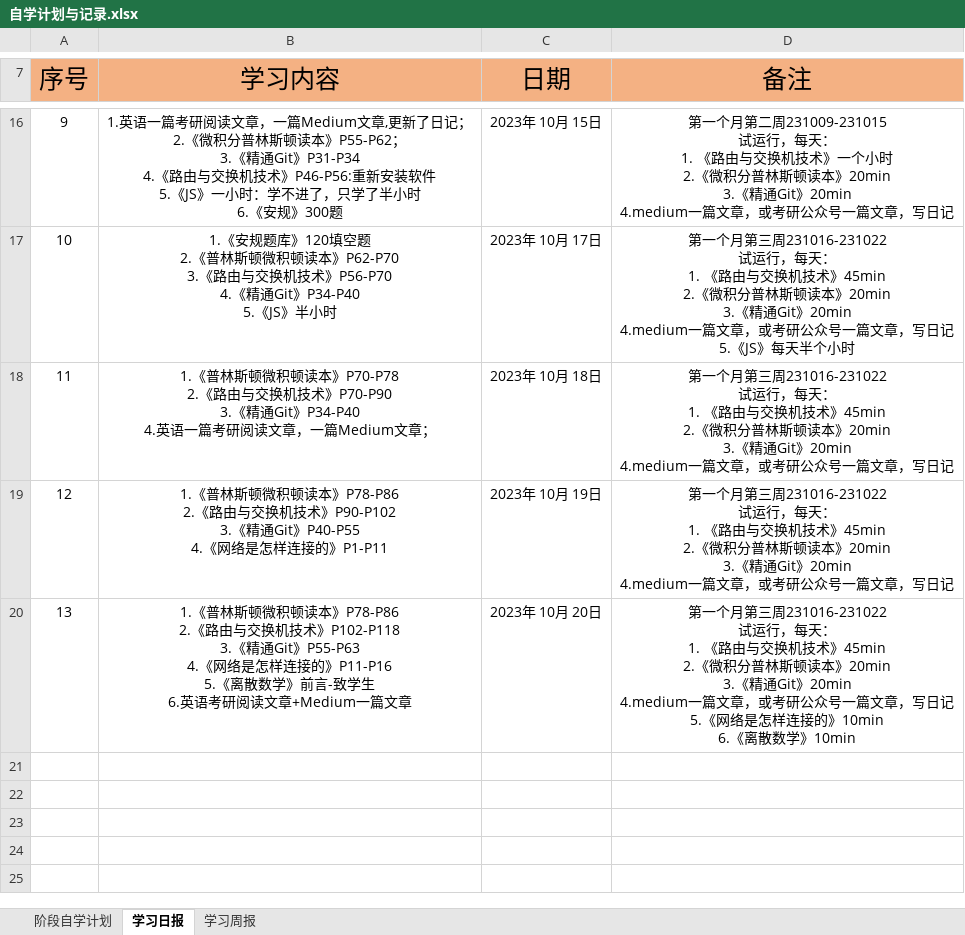
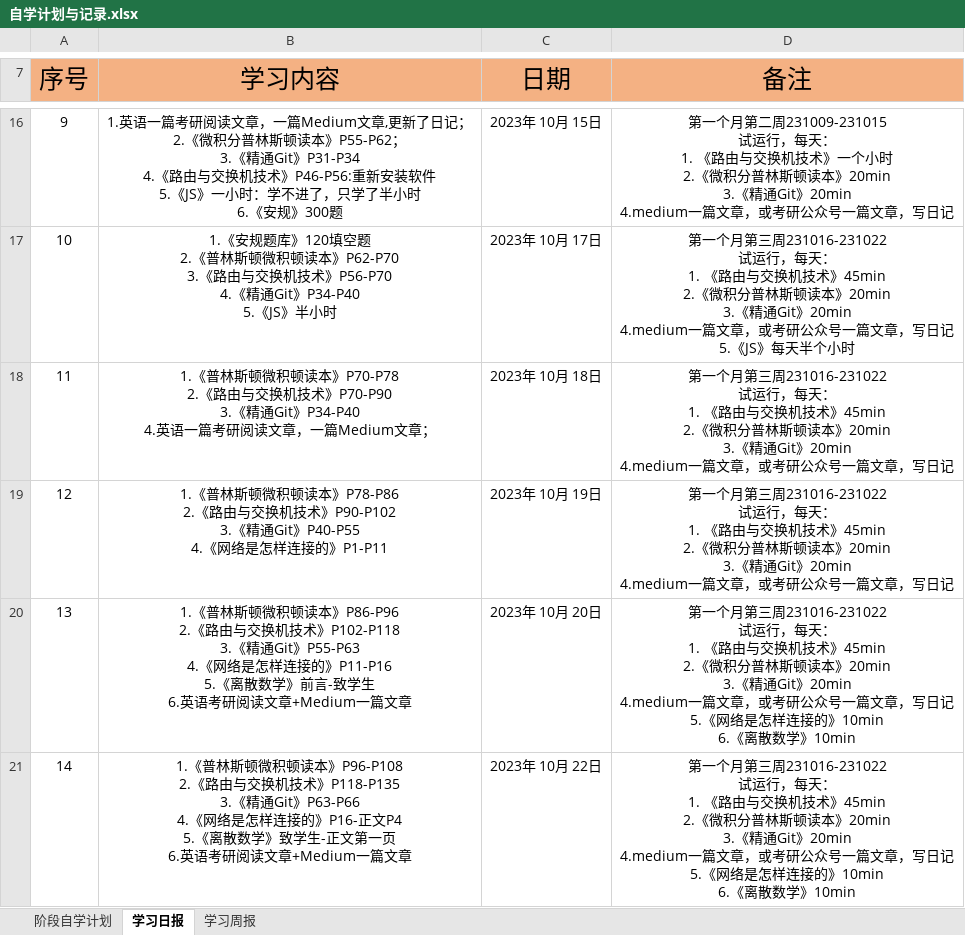
Before and after one commit to cswuhan/cswuhan.github.io, an Excel workbook: dairy/自学计划与记录.xlsx, sheet 学习日报, drawn as a sheet; only a part is shown, gaps mark what is left out; values as stored, in another font and other column widths than the file's, no borders; ↵ is a line break in a cell; the diff names each change by its address in the sheet, - before the commit and + after, or states it on an @@ line.

```diff
--- a/dairy/自学计划与记录.xlsx (sheet 学习日报)
+++ b/dairy/自学计划与记录.xlsx (sheet 学习日报)
-B20 (学习内容): …顿读本》P78-P86 ↵ 2.《路由…
+B20 (学习内容): …顿读本》P86-P96 ↵ 2.《路由…
+row 21: 14 | 1.《普林斯顿微积顿读本》P96-P108 ↵ 2.《路由与交换机技术》P118-P135 ↵ 3.《精通Git》P63-P66 ↵ 4.《网络是怎样连接的》P16-正文P4 ↵ 5.《离散数学》致学生-正文第一页 ↵ 6.英语考研阅读文章+Medium一篇文章 | 2023年 10月 22日 | 第一个月第三周231016-231022 ↵ 试运行，每天： ↵ 1. 《路由与交换机技术》45min ↵ 2.《微积分普林斯顿读本》20min ↵ 3.《精通Git》20min ↵ 4.medium一篇文章，或考研公众号一篇文章，写日记 ↵ 5.《网络是怎样连接的》10min ↵ 6.《离散数学》10min
```
Also changed, not shown: sheet 学习周报, 6 other files.
